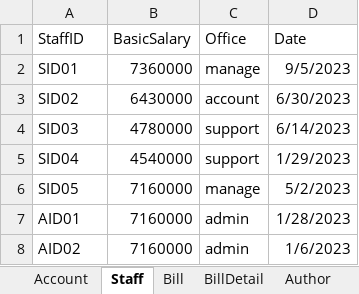
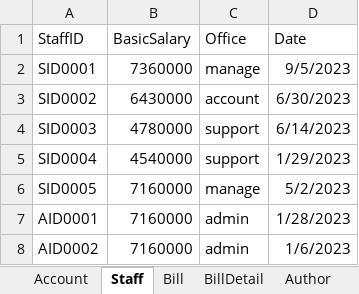
Before and after one commit to HoangLeonard/BookStoreManagement, an Excel workbook: Database/Data.xlsx, sheet Staff, drawn as a sheet; values as stored, in another font and other column widths than the file's, no borders; the diff names each change by its address in the sheet, - before the commit and + after, or states it on an @@ line.

```diff
--- a/Database/Data.xlsx (sheet Staff)
+++ b/Database/Data.xlsx (sheet Staff)
-A2 (StaffID): SID01
+A2 (StaffID): SID0001
-A3 (StaffID): SID02
+A3 (StaffID): SID0002
-A4 (StaffID): SID03
+A4 (StaffID): SID0003
-A5 (StaffID): SID04
+A5 (StaffID): SID0004
-A6 (StaffID): SID05
+A6 (StaffID): SID0005
-A7 (StaffID): AID01
+A7 (StaffID): AID0001
-A8 (StaffID): AID02
+A8 (StaffID): AID0002
```
Also changed, not shown: sheet Book, sheet BillDetail, sheet Bill, sheet Account, sheet Author, sheet Publisher, Database/DatabaseTasks.xlsx, 6 other files.
